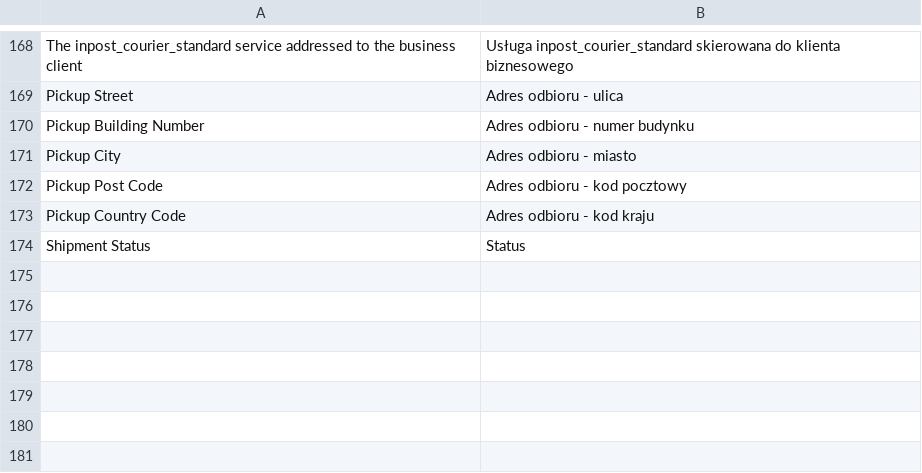
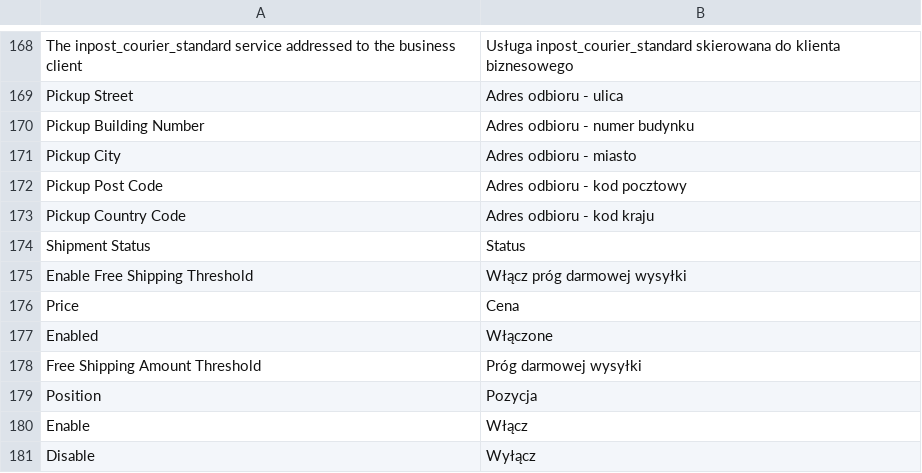
Before and after one commit to InPost-Magento/smartmage_inpost, a CSV file: i18n/pl_PL.csv, drawn as a sheet; only a part is shown, gaps mark what is left out; the diff names each change by its address in the sheet, - before the commit and + after, or states it on an @@ line.

Commit message:
HEL-286 added proper way to log to custom files added default sending way to palette added some missed translations

```diff
--- a/i18n/pl_PL.csv
+++ b/i18n/pl_PL.csv
+row 175: Enable Free Shipping Threshold | Włącz próg darmowej wysyłki
+row 176: Price | Cena
+row 177: Enabled | Włączone
+row 178: Free Shipping Amount Threshold | Próg darmowej wysyłki
+row 179: Position | Pozycja
+row 180: Enable | Włącz
+row 181: Disable | Wyłącz
```
Also changed, not shown: 25 other files.
